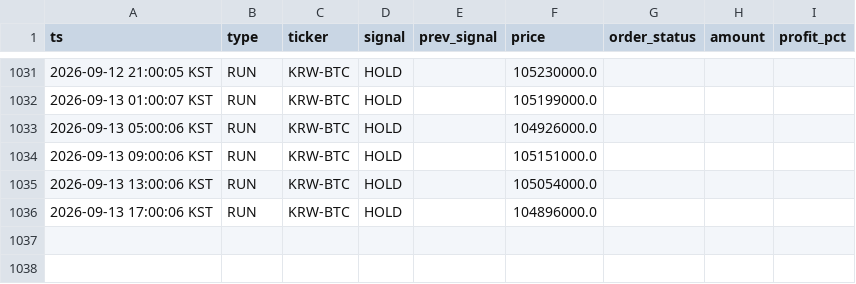
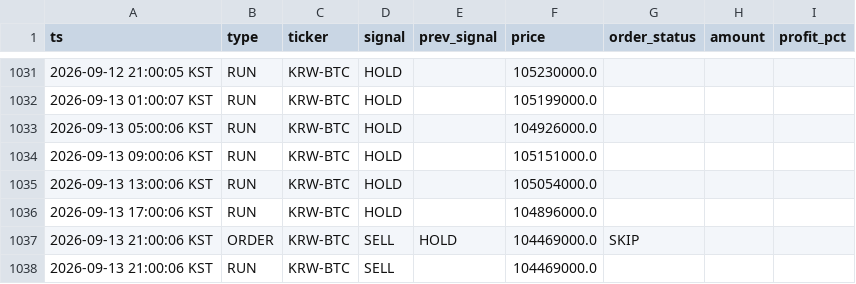
Before and after one commit to hsonicpark-star/upbit-auto-trading, a CSV file: data/trade_log.csv, drawn as a sheet; only a part is shown, gaps mark what is left out; the diff names each change by its address in the sheet, - before the commit and + after, or states it on an @@ line.

```diff
--- a/data/trade_log.csv
+++ b/data/trade_log.csv
+row 1037: 2026-09-13 21:00:06 KST | ORDER | KRW-BTC | SELL | HOLD | 104469000.0 | SKIP
+row 1038: 2026-09-13 21:00:06 KST | RUN | KRW-BTC | SELL |  | 104469000.0
```
Also changed, not shown: 3 other files.
